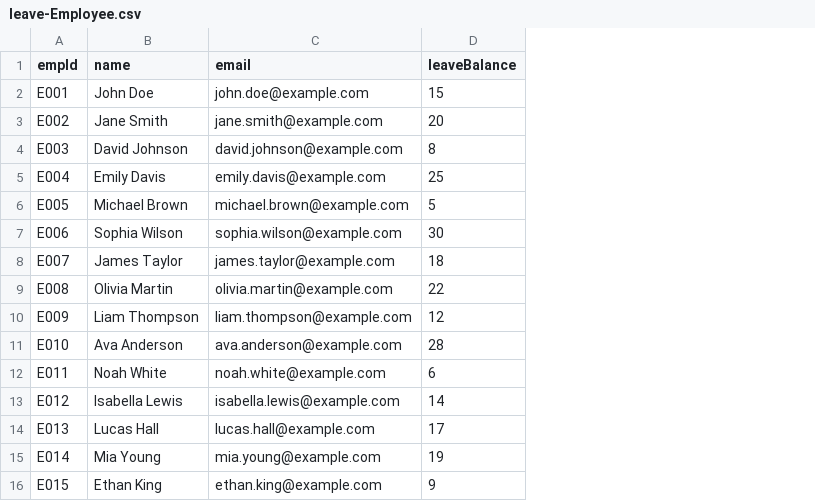
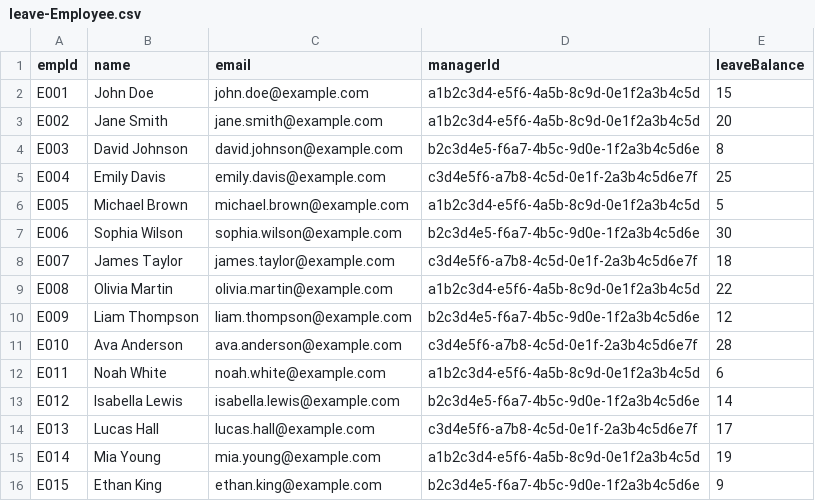
Before and after one commit to Abhishek-Singh-Rao/employee-leave-management-system, a CSV file: db/data/leave-Employee.csv, drawn as a sheet; the diff names each change by its address in the sheet, - before the commit and + after, or states it on an @@ line.

Commit message:
Employee View

```diff
--- a/db/data/leave-Employee.csv
+++ b/db/data/leave-Employee.csv
+column D (managerId), rows 2-16: a1b2c3d4-e5f6-4a5b-8c9d-0e1f2a3b4c5d | a1b2c3d4-e5f6-4a5b-8c9d-0e1f2a3b4c5d | b2c3d4e5-f6a7-4b5c-9d0e-1f2a3b4c5d6e | c3d4e5f6-a7b8-4c5d-0e1f-2a3b4c5d6e7f | a1b2c3d4-e5f6-4a5b-8c9d-0e1f2a3b4c5d | b2c3d4e5-f6a7-4b5c-9d0e-1f2a3b4c5d6e | c3d4e5f6-a7b8-4c5d-0e1f-2a3b4c5d6e7f | a1b2c3d4-e5f6-4a5b-8c9d-0e1f2a3b4c5d | b2c3d4e5-f6a7-4b5c-9d0e-1f2a3b4c5d6e | c3d4e5f6-a7b8-4c5d-0e1f-2a3b4c5d6e7f | a1b2c3d4-e5f6-4a5b-8c9d-0e1f2a3b4c5d | b2c3d4e5-f6a7-4b5c-9d0e-1f2a3b4c5d6e | c3d4e5f6-a7b8-4c5d-0e1f-2a3b4c5d6e7f | a1b2c3d4-e5f6-4a5b-8c9d-0e1f2a3b4c5d | b2c3d4e5-f6a7-4b5c-9d0e-1f2a3b4c5d6e
```
Also changed, not shown: db/data/leave-Manager.csv, 37 other files.
